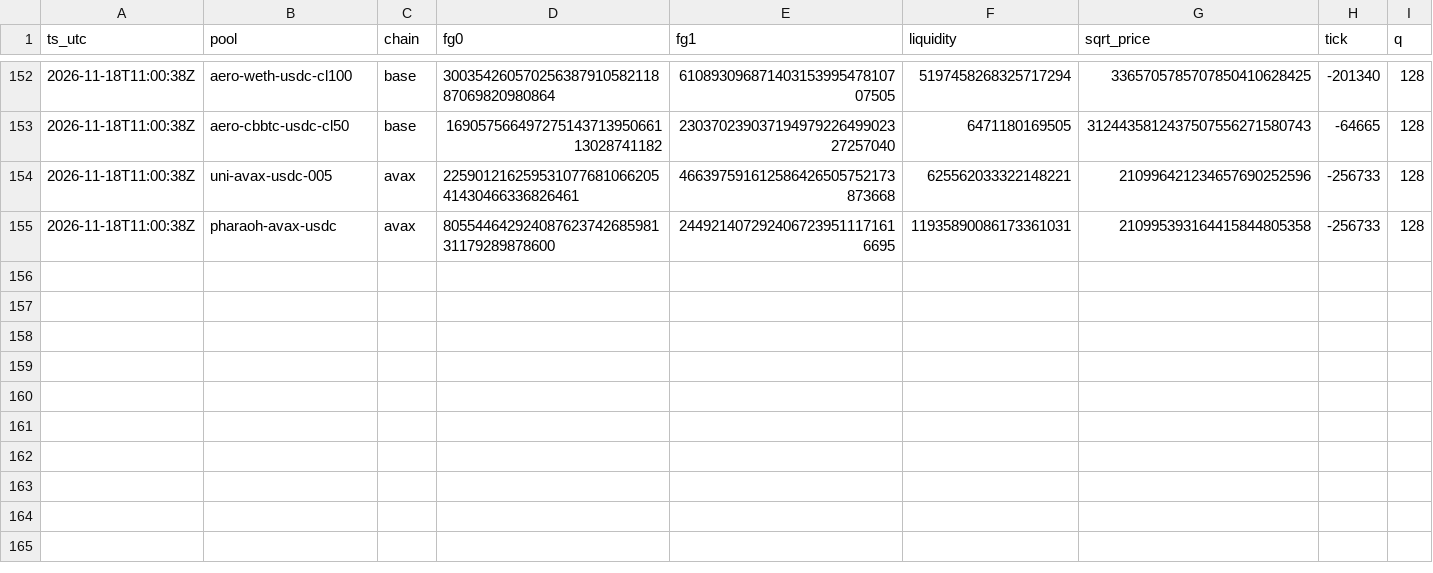
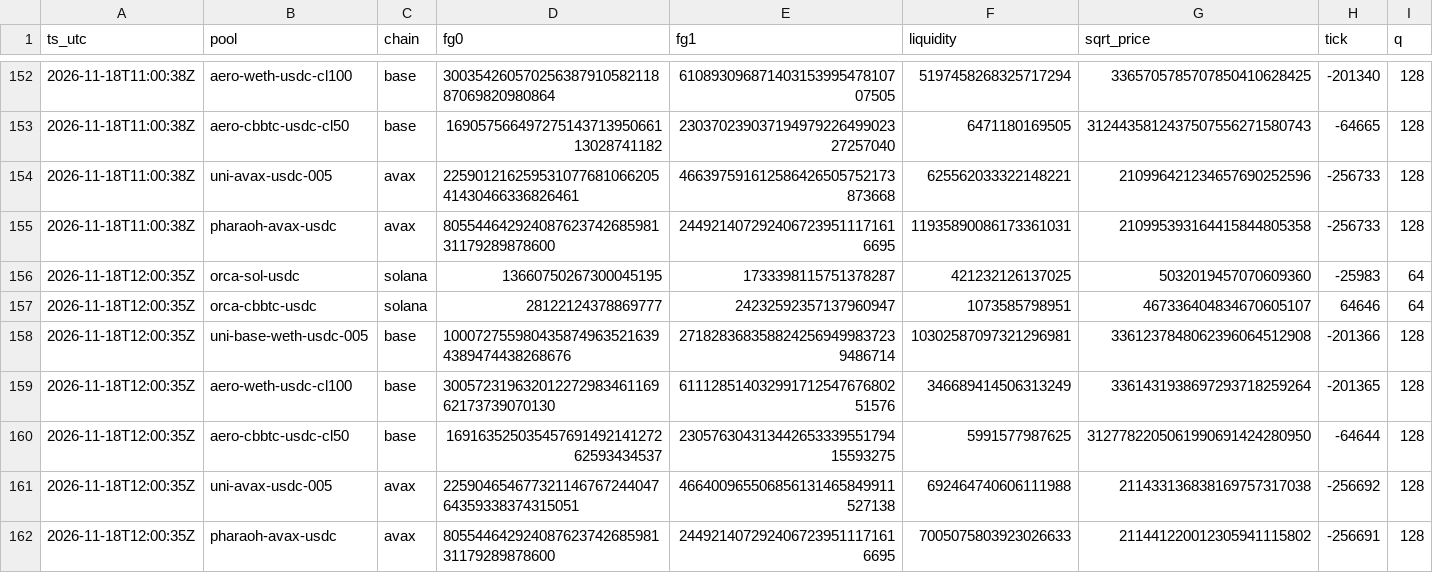
Before and after one commit to josephdelena/jsm-monitor, a CSV file: data/feegrowth.csv, drawn as a sheet; only a part is shown, gaps mark what is left out; the diff names each change by its address in the sheet, - before the commit and + after, or states it on an @@ line.

Commit message:
feelog 2026-11-18T12:00Z

```diff
--- a/data/feegrowth.csv
+++ b/data/feegrowth.csv
+row 156: 2026-11-18T12:00:35Z | orca-sol-usdc | solana | 13660750267300045195 | 1733398115751378287 | 421232126137025 | 5032019457070609360 | -25983 | 64
+row 157: 2026-11-18T12:00:35Z | orca-cbbtc-usdc | solana | 28122124378869777 | 24232592357137960947 | 1073585798951 | 467336404834670605107 | 64646 | 64
+row 158: 2026-11-18T12:00:35Z | uni-base-weth-usdc-005 | base | 1000727559804358749635216394389474438268676 | 2718283683588242569499837239486714 | 10302587097321296981 | 3361237848062396064512908 | -201366 | 128
+row 159: 2026-11-18T12:00:35Z | aero-weth-usdc-cl100 | base | 30057231963201227298346116962173739070130 | 61112851403299171254767680251576 | 346689414506313249 | 3361431938697293718259264 | -201365 | 128
+row 160: 2026-11-18T12:00:35Z | aero-cbbtc-usdc-cl50 | base | 16916352503545769149214127262593434537 | 23057630431344265333955179415593275 | 5991577987625 | 3127782205061990691424280950 | -64644 | 128
+row 161: 2026-11-18T12:00:35Z | uni-avax-usdc-005 | avax | 22590465467732114676724404764359338374315051 | 466400965506856131465849911527138 | 692464740606111988 | 211433136838169757317038 | -256692 | 128
+row 162: 2026-11-18T12:00:35Z | pharaoh-avax-usdc | avax | 80554464292408762374268598131179289878600 | 2449214072924067239511171616695 | 7005075803923026633 | 211441220012305941115802 | -256691 | 128
```
